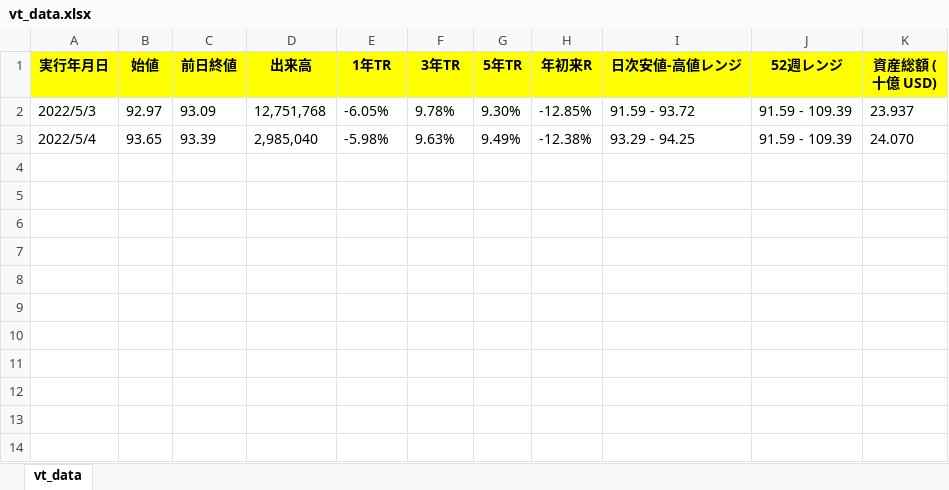
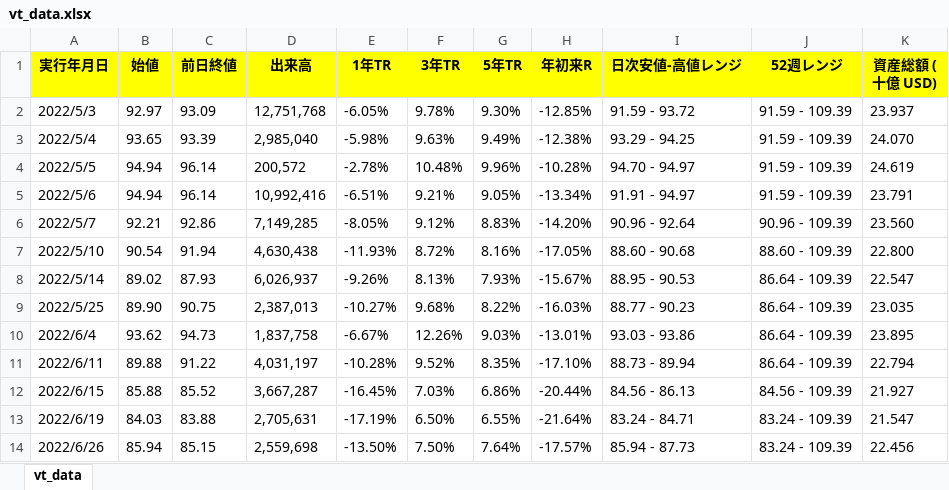
Before and after one commit to kassi0827/web_scraping, an Excel workbook: stock_price/vt/vt_data.xlsx, sheet vt_data, drawn as a sheet; values as stored, in another font and other column widths than the file's, no borders; the diff names each change by its address in the sheet, - before the commit and + after, or states it on an @@ line.

```diff
--- a/stock_price/vt/vt_data.xlsx (sheet vt_data)
+++ b/stock_price/vt/vt_data.xlsx (sheet vt_data)
+row 4: 2022/5/5 | 94.94 | 96.14 | 200,572 | -2.78% | 10.48% | 9.96% | -10.28% | 94.70 - 94.97 | 91.59 - 109.39 | 24.619
+row 5: 2022/5/6 | 94.94 | 96.14 | 10,992,416 | -6.51% | 9.21% | 9.05% | -13.34% | 91.91 - 94.97 | 91.59 - 109.39 | 23.791
+row 6: 2022/5/7 | 92.21 | 92.86 | 7,149,285 | -8.05% | 9.12% | 8.83% | -14.20% | 90.96 - 92.64 | 90.96 - 109.39 | 23.560
+row 7: 2022/5/10 | 90.54 | 91.94 | 4,630,438 | -11.93% | 8.72% | 8.16% | -17.05% | 88.60 - 90.68 | 88.60 - 109.39 | 22.800
+row 8: 2022/5/14 | 89.02 | 87.93 | 6,026,937 | -9.26% | 8.13% | 7.93% | -15.67% | 88.95 - 90.53 | 86.64 - 109.39 | 22.547
+row 9: 2022/5/25 | 89.90 | 90.75 | 2,387,013 | -10.27% | 9.68% | 8.22% | -16.03% | 88.77 - 90.23 | 86.64 - 109.39 | 23.035
+row 10: 2022/6/4 | 93.62 | 94.73 | 1,837,758 | -6.67% | 12.26% | 9.03% | -13.01% | 93.03 - 93.86 | 86.64 - 109.39 | 23.895
+row 11: 2022/6/11 | 89.88 | 91.22 | 4,031,197 | -10.28% | 9.52% | 8.35% | -17.10% | 88.73 - 89.94 | 86.64 - 109.39 | 22.794
+row 12: 2022/6/15 | 85.88 | 85.52 | 3,667,287 | -16.45% | 7.03% | 6.86% | -20.44% | 84.56 - 86.13 | 84.56 - 109.39 | 21.927
+row 13: 2022/6/19 | 84.03 | 83.88 | 2,705,631 | -17.19% | 6.50% | 6.55% | -21.64% | 83.24 - 84.71 | 83.24 - 109.39 | 21.547
+row 14: 2022/6/26 | 85.94 | 85.15 | 2,559,698 | -13.50% | 7.50% | 7.64% | -17.57% | 85.94 - 87.73 | 83.24 - 109.39 | 22.456
```
Also changed, not shown: 1 other file.
